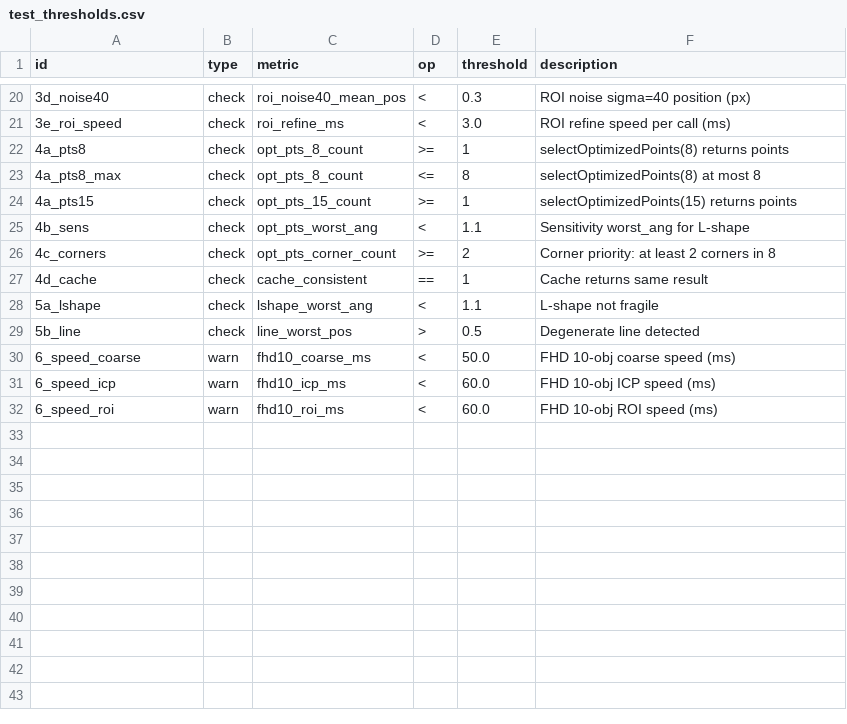
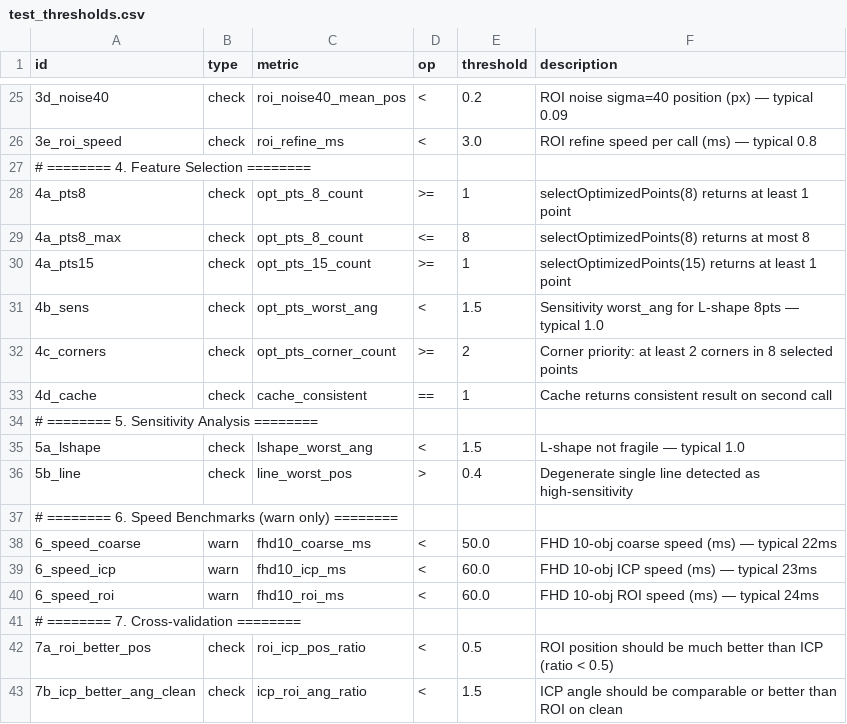
Before and after one commit to MDMTseng/shape_based_matching, a CSV file: test_thresholds.csv, drawn as a sheet; only a part is shown, gaps mark what is left out; the diff covers the shown part only.

```diff
--- a/test_thresholds.csv
+++ b/test_thresholds.csv
@@ -20,13 +25,19 @@ id,type,metric,op,threshold,description
-3d_noise40,check,roi_noise40_mean_pos,<,0.3,ROI noise sigma=40 position (px)
-3e_roi_speed,check,roi_refine_ms,<,3.0,ROI refine speed per call (ms)
-4a_pts8,check,opt_pts_8_count,>=,1,selectOptimizedPoints(8) returns points
-4a_pts8_max,check,opt_pts_8_count,<=,8,selectOptimizedPoints(8) at most 8
-4a_pts15,check,opt_pts_15_count,>=,1,selectOptimizedPoints(15) returns points
-4b_sens,check,opt_pts_worst_ang,<,1.1,Sensitivity worst_ang for L-shape
-4c_corners,check,opt_pts_corner_count,>=,2,Corner priority: at least 2 corners in 8
-4d_cache,check,cache_consistent,==,1,Cache returns same result
-5a_lshape,check,lshape_worst_ang,<,1.1,L-shape not fragile
-5b_line,check,line_worst_pos,>,0.5,Degenerate line detected
-6_speed_coarse,warn,fhd10_coarse_ms,<,50.0,FHD 10-obj coarse speed (ms)
-6_speed_icp,warn,fhd10_icp_ms,<,60.0,FHD 10-obj ICP speed (ms)
-6_speed_roi,warn,fhd10_roi_ms,<,60.0,FHD 10-obj ROI speed (ms)
+3d_noise40,check,roi_noise40_mean_pos,<,0.2,ROI noise sigma=40 position (px) — typical 0.09
+3e_roi_speed,check,roi_refine_ms,<,3.0,ROI refine speed per call (ms) — typical 0.8
+# ======== 4. Feature Selection ========
+4a_pts8,check,opt_pts_8_count,>=,1,selectOptimizedPoints(8) returns at least 1 point
+4a_pts8_max,check,opt_pts_8_count,<=,8,selectOptimizedPoints(8) returns at most 8
+4a_pts15,check,opt_pts_15_count,>=,1,selectOptimizedPoints(15) returns at least 1 point
+4b_sens,check,opt_pts_worst_ang,<,1.5,Sensitivity worst_ang for L-shape 8pts — typical 1.0
+4c_corners,check,opt_pts_corner_count,>=,2,Corner priority: at least 2 corners in 8 selected points
+4d_cache,check,cache_consistent,==,1,Cache returns consistent result on second call
+# ======== 5. Sensitivity Analysis ========
+5a_lshape,check,lshape_worst_ang,<,1.5,L-shape not fragile — typical 1.0
+5b_line,check,line_worst_pos,>,0.4,Degenerate single line detected as high-sensitivity
+# ======== 6. Speed Benchmarks (warn only) ========
+6_speed_coarse,warn,fhd10_coarse_ms,<,50.0,FHD 10-obj coarse speed (ms) — typical 22ms
+6_speed_icp,warn,fhd10_icp_ms,<,60.0,FHD 10-obj ICP speed (ms) — typical 23ms
+6_speed_roi,warn,fhd10_roi_ms,<,60.0,FHD 10-obj ROI speed (ms) — typical 24ms
+# ======== 7. Cross-validation ========
+7a_roi_better_pos,check,roi_icp_pos_ratio,<,0.5,ROI position should be much better than ICP (ratio < 0.5)
+7b_icp_better_ang_clean,check,icp_roi_ang_ratio,<,1.5,ICP angle should be comparable or better than ROI on clean
```
Also changed, not shown: 5 added rows and 28 edited cells elsewhere in this file, 1 other file.
